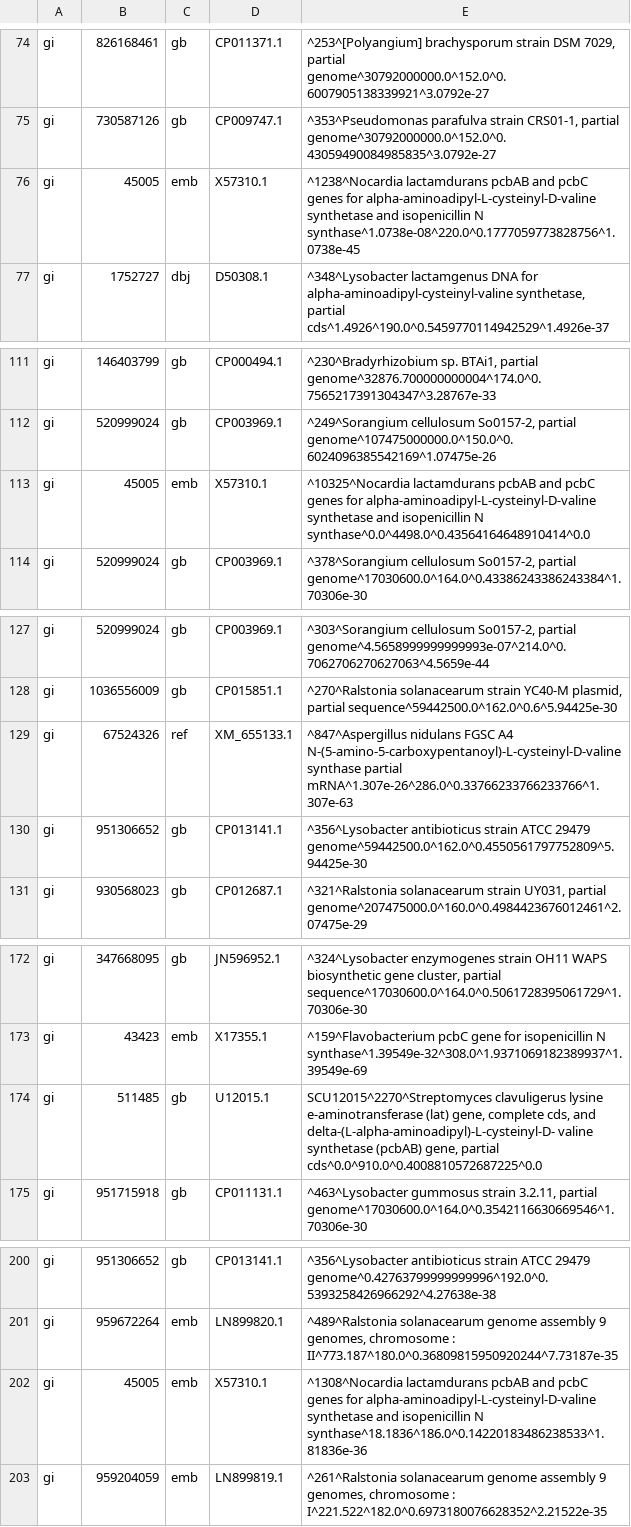
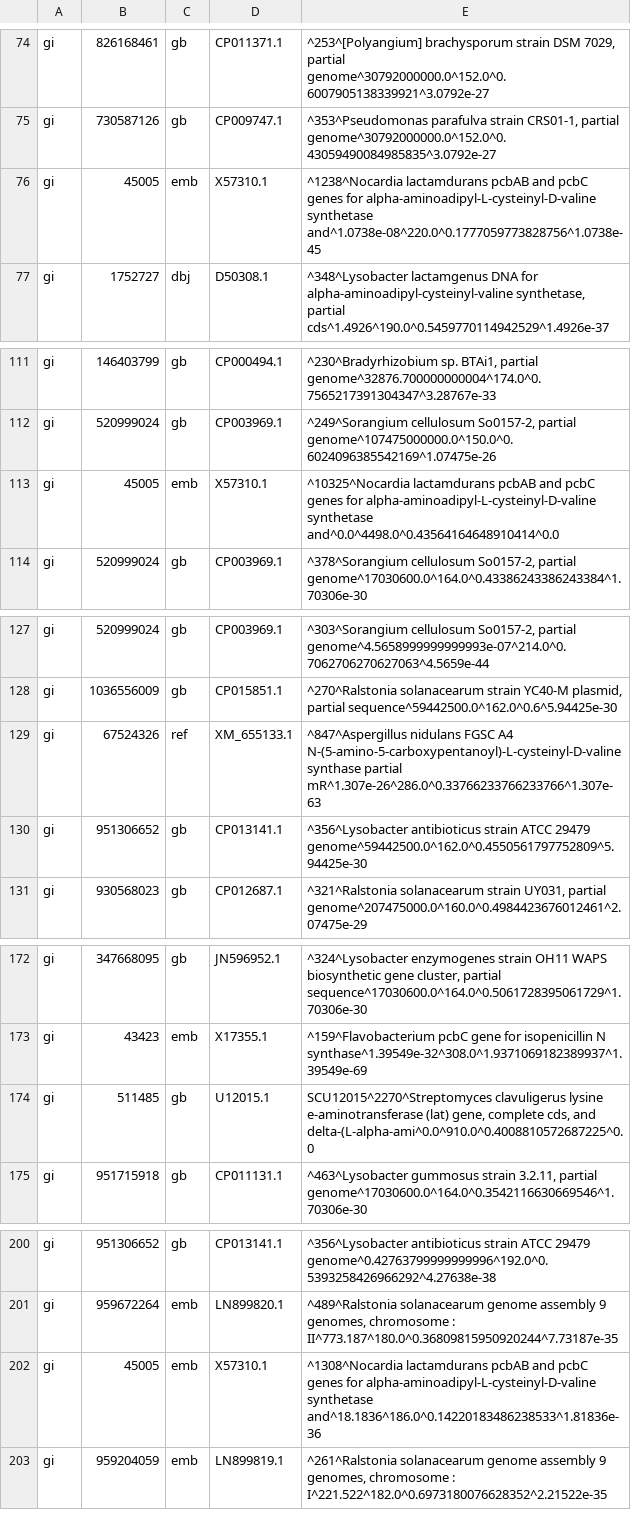
Before and after one commit to NathanDavis-UW/Notes, a CSV file: PycharmProjects/NRPSQaunification/Analysis/NRPS/NRPSCSV/D50308.csv, drawn as a sheet; only a part is shown, gaps mark what is left out; the diff covers the shown part only.

```diff
--- a/PycharmProjects/NRPSQaunification/Analysis/NRPS/NRPSCSV/D50308.csv
+++ b/PycharmProjects/NRPSQaunification/Analysis/NRPS/NRPSCSV/D50308.csv
@@ -75,3 +75,3 @@ gi|826168461|gb|CP011371.1|^253^[Polyangium] brachysporum strain DSM 7029, parti
 gi|730587126|gb|CP009747.1|^353^Pseudomonas parafulva strain CRS01-1, partial genome^30792000000.0^152.0^0.43059490084985835^3.0792e-27
-gi|45005|emb|X57310.1|^1238^Nocardia lactamdurans pcbAB and pcbC genes for alpha-aminoadipyl-L-cysteinyl-D-valine synthetase and isopenicillin N synthase^1.0738e-08^220.0^0.1777059773828756^1.0738e-45
+gi|45005|emb|X57310.1|^1238^Nocardia lactamdurans pcbAB and pcbC genes for alpha-aminoadipyl-L-cysteinyl-D-valine synthetase and^1.0738e-08^220.0^0.1777059773828756^1.0738e-45
 gi|1752727|dbj|D50308.1|^348^Lysobacter lactamgenus DNA for alpha-aminoadipyl-cysteinyl-valine synthetase, partial cds^1.4926^190.0^0.5459770114942529^1.4926e-37
@@ -112,3 +112,3 @@ gi|146403799|gb|CP000494.1|^230^Bradyrhizobium sp. BTAi1, partial genome^32876.7
 gi|520999024|gb|CP003969.1|^249^Sorangium cellulosum So0157-2, partial genome^107475000000.0^150.0^0.6024096385542169^1.07475e-26
-gi|45005|emb|X57310.1|^10325^Nocardia lactamdurans pcbAB and pcbC genes for alpha-aminoadipyl-L-cysteinyl-D-valine synthetase and isopenicillin N synthase^0.0^4498.0^0.43564164648910414^0.0
+gi|45005|emb|X57310.1|^10325^Nocardia lactamdurans pcbAB and pcbC genes for alpha-aminoadipyl-L-cysteinyl-D-valine synthetase and^0.0^4498.0^0.43564164648910414^0.0
 gi|520999024|gb|CP003969.1|^378^Sorangium cellulosum So0157-2, partial genome^17030600.0^164.0^0.43386243386243384^1.70306e-30
@@ -128,3 +128,3 @@ gi|520999024|gb|CP003969.1|^303^Sorangium cellulosum So0157-2, partial genome^4.
 gi|1036556009|gb|CP015851.1|^270^Ralstonia solanacearum strain YC40-M plasmid, partial sequence^59442500.0^162.0^0.6^5.94425e-30
-gi|67524326|ref|XM_655133.1|^847^Aspergillus nidulans FGSC A4 N-(5-amino-5-carboxypentanoyl)-L-cysteinyl-D-valine synthase partial mRNA^1.307e-26^286.0^0.33766233766233766^1.307e-63
+gi|67524326|ref|XM_655133.1|^847^Aspergillus nidulans FGSC A4 N-(5-amino-5-carboxypentanoyl)-L-cysteinyl-D-valine synthase partial mR^1.307e-26^286.0^0.33766233766233766^1.307e-63
 gi|951306652|gb|CP013141.1|^356^Lysobacter antibioticus strain ATCC 29479 genome^59442500.0^162.0^0.4550561797752809^5.94425e-30
@@ -173,3 +173,3 @@ gi|347668095|gb|JN596952.1|^324^Lysobacter enzymogenes strain OH11 WAPS biosynth
 gi|43423|emb|X17355.1|^159^Flavobacterium pcbC gene for isopenicillin N synthase^1.39549e-32^308.0^1.9371069182389937^1.39549e-69
-gi|511485|gb|U12015.1|SCU12015^2270^Streptomyces clavuligerus lysine e-aminotransferase (lat) gene, complete cds, and delta-(L-alpha-aminoadipyl)-L-cysteinyl-D- valine synthetase (pcbAB) gene, partial cds^0.0^910.0^0.4008810572687225^0.0
+gi|511485|gb|U12015.1|SCU12015^2270^Streptomyces clavuligerus lysine e-aminotransferase (lat) gene, complete cds, and delta-(L-alpha-ami^0.0^910.0^0.4008810572687225^0.0
 gi|951715918|gb|CP011131.1|^463^Lysobacter gummosus strain 3.2.11, partial genome^17030600.0^164.0^0.3542116630669546^1.70306e-30
@@ -201,3 +201,3 @@ gi|951306652|gb|CP013141.1|^356^Lysobacter antibioticus strain ATCC 29479 genome
 gi|959672264|emb|LN899820.1|^489^Ralstonia solanacearum genome assembly 9 genomes, chromosome : II^773.187^180.0^0.36809815950920244^7.73187e-35
-gi|45005|emb|X57310.1|^1308^Nocardia lactamdurans pcbAB and pcbC genes for alpha-aminoadipyl-L-cysteinyl-D-valine synthetase and isopenicillin N synthase^18.1836^186.0^0.14220183486238533^1.81836e-36
+gi|45005|emb|X57310.1|^1308^Nocardia lactamdurans pcbAB and pcbC genes for alpha-aminoadipyl-L-cysteinyl-D-valine synthetase and^18.1836^186.0^0.14220183486238533^1.81836e-36
 gi|959204059|emb|LN899819.1|^261^Ralstonia solanacearum genome assembly 9 genomes, chromosome : I^221.522^182.0^0.6973180076628352^2.21522e-35
```
Also changed, not shown: 3 edited cells elsewhere in this file, PycharmProjects/NRPSQaunification/Analysis/NRPS/NRPSCSV/NW_003020110.csv, 8 other files.
